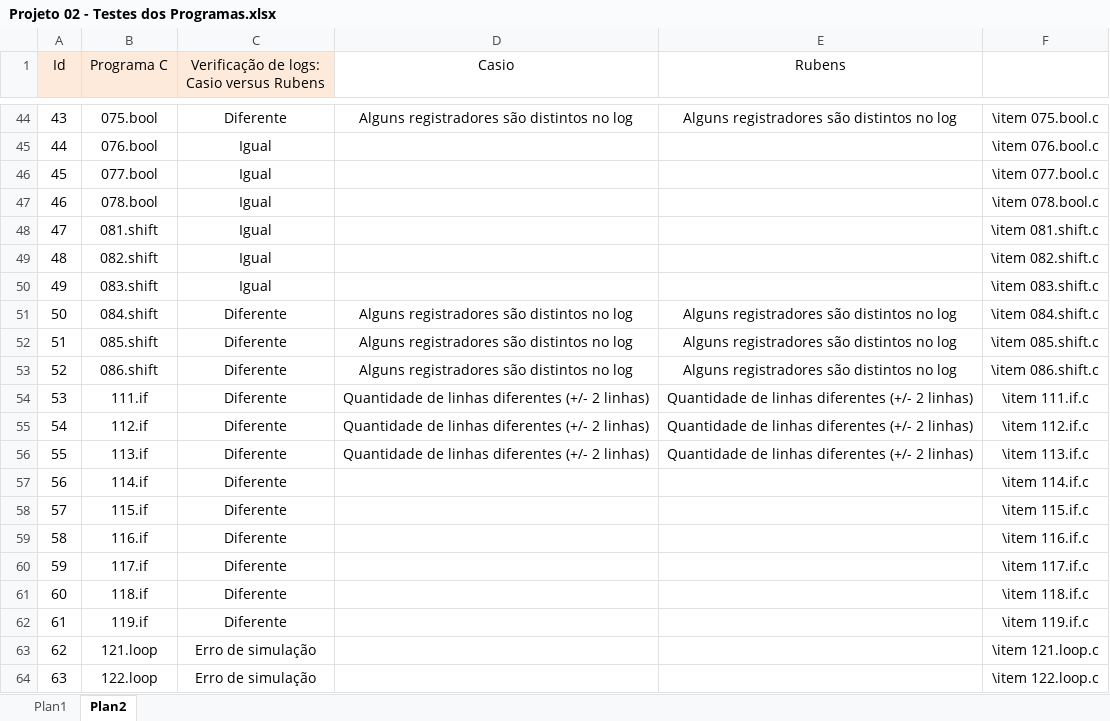
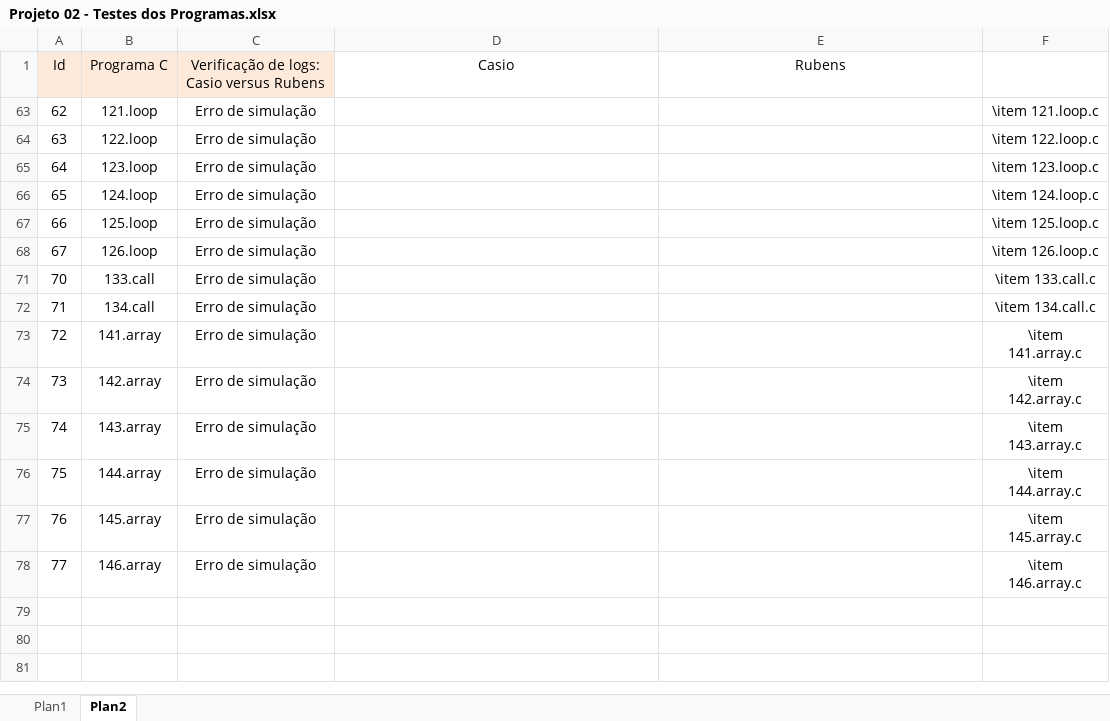
Before and after one commit to rubenscp/RCP-MO601-Project-02, an Excel workbook: documents/Projeto 02 - Testes dos Programas.xlsx, sheet Plan2, drawn as a sheet; only a part is shown, gaps mark what is left out; the shorter side is filled out with more unchanged rows; values as stored, in another font and other column widths than the file's, no borders; conditional formats not drawn; the diff covers the shown part only; the diff names each change by its address in the sheet, - before the commit and + after, or states it on an @@ line.

Commit message:
Updating artifacts of the project 02.

```diff
--- a/documents/Projeto 02 - Testes dos Programas.xlsx (sheet Plan2)
+++ b/documents/Projeto 02 - Testes dos Programas.xlsx (sheet Plan2)
@@ row 44 hidden: 43 | 075.bool | Diferente | Alguns registradores são distintos no log | Alguns registradores são distintos no log | \item 075.bool.c @@
@@ row 45 hidden: 44 | 076.bool | Igual |  |  | \item 076.bool.c @@
@@ row 46 hidden: 45 | 077.bool | Igual |  |  | \item 077.bool.c @@
@@ row 47 hidden: 46 | 078.bool | Igual |  |  | \item 078.bool.c @@
@@ row 48 hidden: 47 | 081.shift | Igual |  |  | \item 081.shift.c @@
@@ row 49 hidden: 48 | 082.shift | Igual |  |  | \item 082.shift.c @@
@@ row 50 hidden: 49 | 083.shift | Igual |  |  | \item 083.shift.c @@
@@ row 51 hidden: 50 | 084.shift | Diferente | Alguns registradores são distintos no log | Alguns registradores são distintos no log | \item 084.shift.c @@
@@ row 52 hidden: 51 | 085.shift | Diferente | Alguns registradores são distintos no log | Alguns registradores são distintos no log | \item 085.shift.c @@
@@ row 53 hidden: 52 | 086.shift | Diferente | Alguns registradores são distintos no log | Alguns registradores são distintos no log | \item 086.shift.c @@
@@ row 54 hidden: 53 | 111.if | Diferente | Quantidade de linhas diferentes (+/- 2 linhas) | Quantidade de linhas diferentes (+/- 2 linhas) | \item 111.if.c @@
@@ row 55 hidden: 54 | 112.if | Diferente | Quantidade de linhas diferentes (+/- 2 linhas) | Quantidade de linhas diferentes (+/- 2 linhas) | \item 112.if.c @@
@@ row 56 hidden: 55 | 113.if | Diferente | Quantidade de linhas diferentes (+/- 2 linhas) | Quantidade de linhas diferentes (+/- 2 linhas) | \item 113.if.c @@
@@ row 57 hidden: 56 | 114.if | Diferente |  |  | \item 114.if.c @@
@@ row 58 hidden: 57 | 115.if | Diferente |  |  | \item 115.if.c @@
@@ row 59 hidden: 58 | 116.if | Diferente |  |  | \item 116.if.c @@
@@ row 60 hidden: 59 | 117.if | Diferente |  |  | \item 117.if.c @@
@@ row 61 hidden: 60 | 118.if | Diferente |  |  | \item 118.if.c @@
@@ row 62 hidden: 61 | 119.if | Diferente |  |  | \item 119.if.c @@
```
Also changed, not shown: 2 removed rows and 42 hidden or unhidden rows elsewhere in this sheet, hidden cells.
